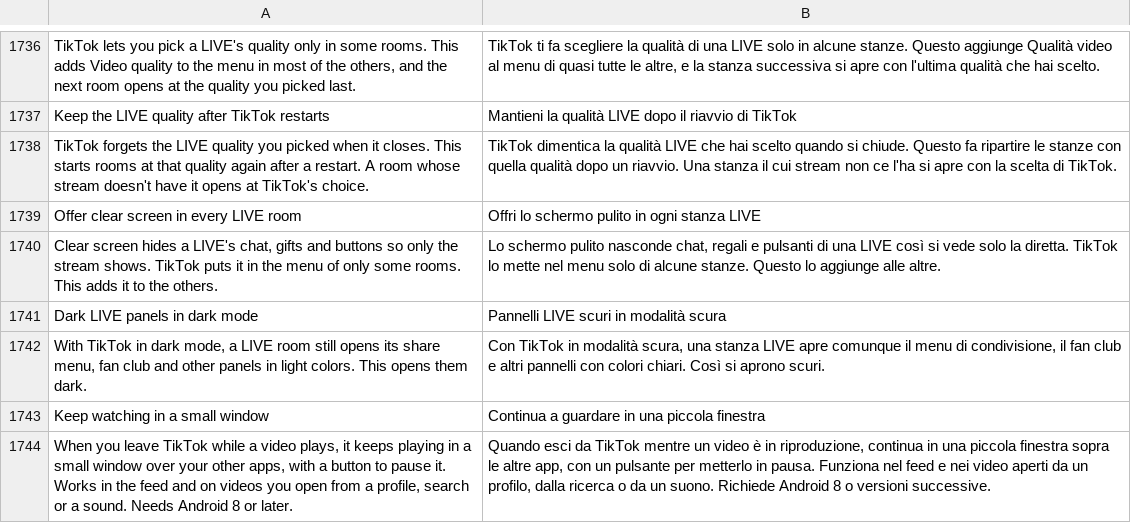
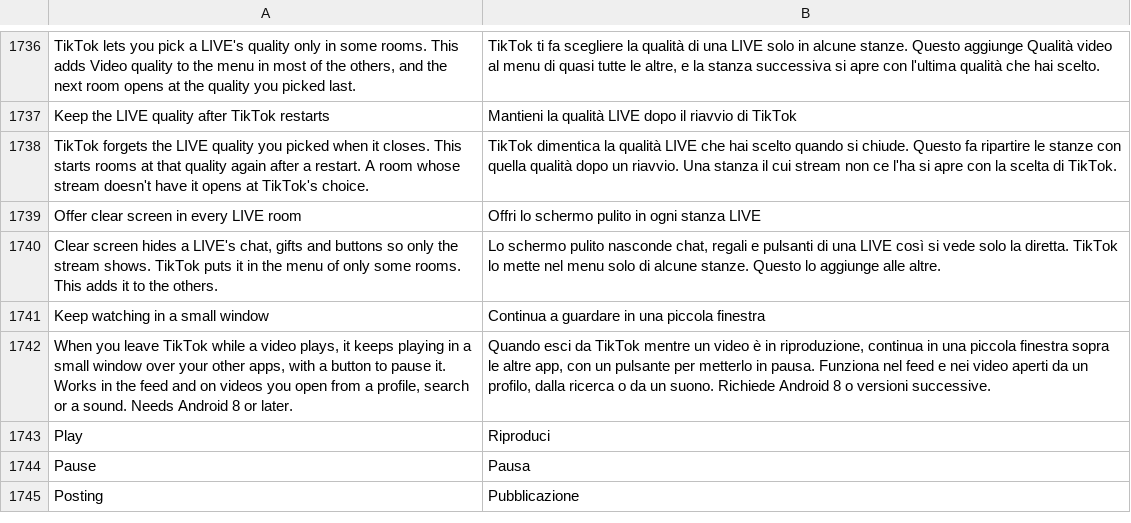
Before and after one commit to Nezumi-2711/HushFeed, a TSV file: extensions/tiktok/src/main/l10n/it.tsv, drawn as a sheet; only a part is shown, gaps mark what is left out; the shorter side is filled out with more unchanged rows.

```diff
--- a/extensions/tiktok/src/main/l10n/it.tsv
+++ b/extensions/tiktok/src/main/l10n/it.tsv
@@ -1740,4 +1740,2 @@ Offer clear screen in every LIVE room	Offri lo schermo pulito in ogni stanza LIV
 Clear screen hides a LIVE's chat, gifts and buttons so only the stream shows. TikTok puts it in the menu of only some rooms. This adds it to the others.	Lo schermo pulito nasconde chat, regali e pulsanti di una LIVE così si vede solo la diretta. TikTok lo mette nel menu solo di alcune stanze. Questo lo aggiunge alle altre.
-Dark LIVE panels in dark mode	Pannelli LIVE scuri in modalità scura
-With TikTok in dark mode, a LIVE room still opens its share menu, fan club and other panels in light colors. This opens them dark.	Con TikTok in modalità scura, una stanza LIVE apre comunque il menu di condivisione, il fan club e altri pannelli con colori chiari. Così si aprono scuri.
 Keep watching in a small window	Continua a guardare in una piccola finestra
```
Also changed, not shown: extensions/tiktok/src/main/l10n/az.tsv, extensions/tiktok/src/main/l10n/in.csv, 19 other files.
